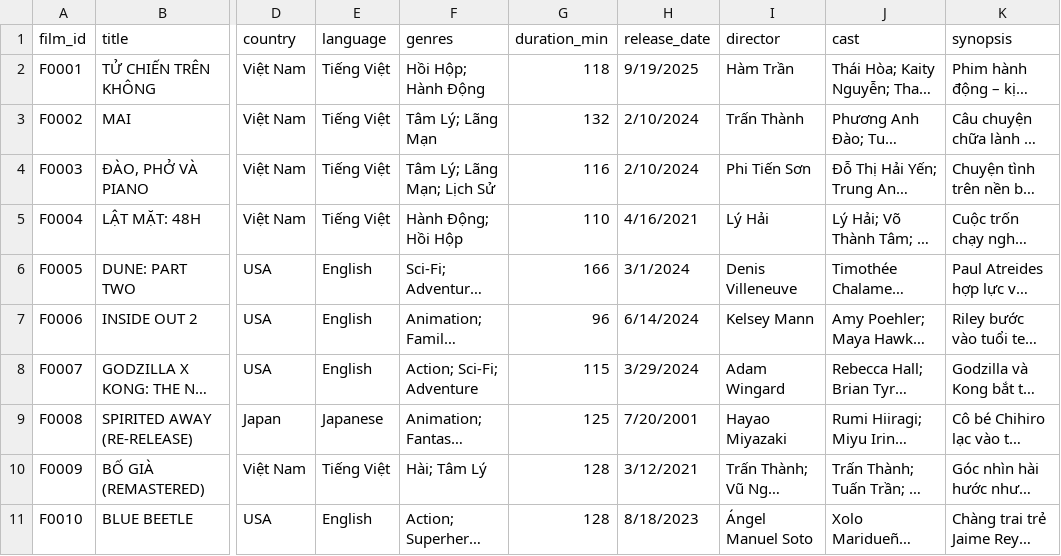
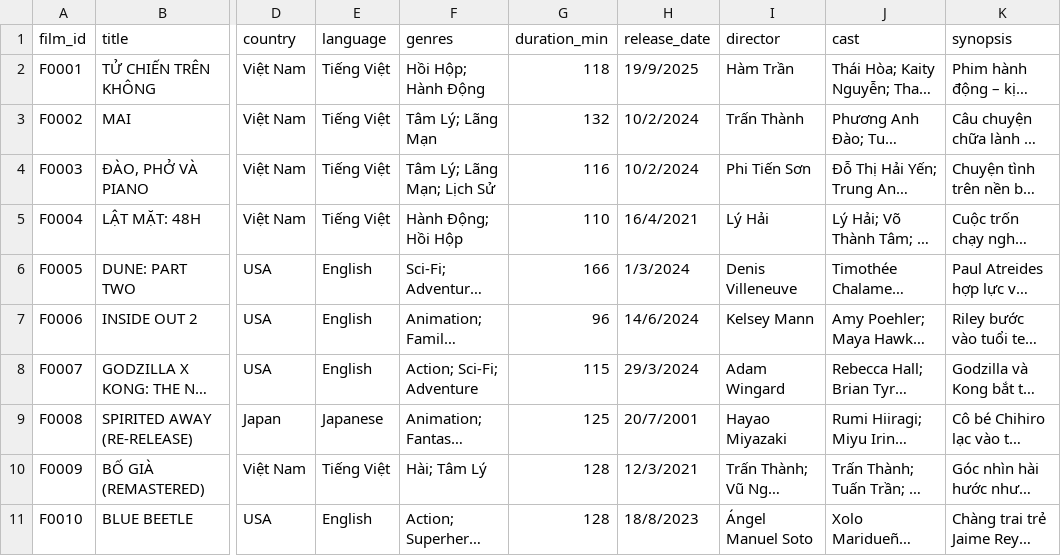
Before and after one commit to vuvannguyen1/PBL2-, a CSV file: data/movies.csv, drawn as a sheet; only a part is shown, gaps mark what is left out; long unchanged cells end in …; the diff names each change by its address in the sheet, - before the commit and + after, or states it on an @@ line.

```diff
--- a/data/movies.csv
+++ b/data/movies.csv
-H2 (release_date): 9/19/2025
+H2 (release_date): 19/9/2025
-H3:H4 (release_date): 2/10/2024
+H3:H4 (release_date): 10/2/2024
-H5 (release_date): 4/16/2021
+H5 (release_date): 16/4/2021
-H6 (release_date): 3/1/2024
+H6 (release_date): 1/3/2024
-H7 (release_date): 6/14/2024
+H7 (release_date): 14/6/2024
-H8 (release_date): 3/29/2024
+H8 (release_date): 29/3/2024
-H9 (release_date): 7/20/2001
+H9 (release_date): 20/7/2001
-H10 (release_date): 3/12/2021
+H10 (release_date): 12/3/2021
-H11 (release_date): 8/18/2023
+H11 (release_date): 18/8/2023
```
Also changed, not shown: 33 other files.
